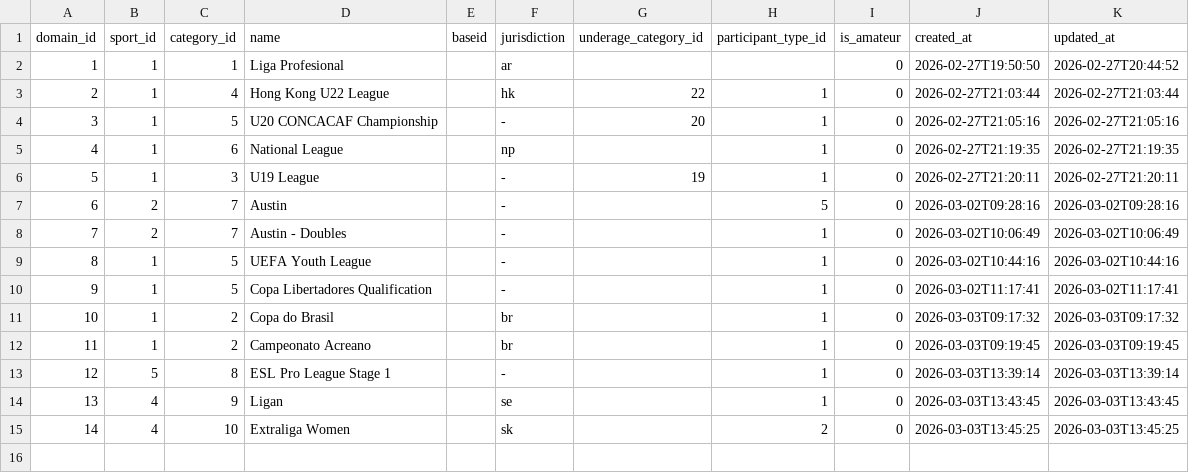
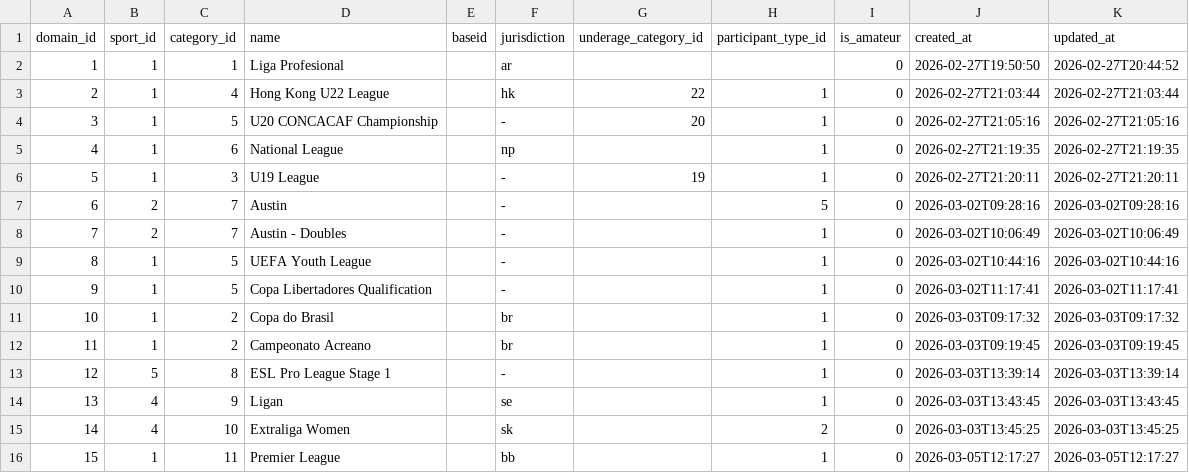
Before and after one commit to skizlin/gmap, a CSV file: backend/data/competitions.csv, drawn as a sheet; the diff names each change by its address in the sheet, - before the commit and + after, or states it on an @@ line.

```diff
--- a/backend/data/competitions.csv
+++ b/backend/data/competitions.csv
+row 16: 15 | 1 | 11 | Premier League |  | bb |  | 1 | 0 | 2026-03-05T12:17:27 | 2026-03-05T12:17:27
```
Also changed, not shown: backend/data/domain_events.csv, backend/data/entity_feed_mappings.csv, 30 other files.
